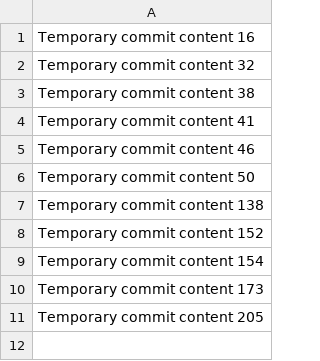
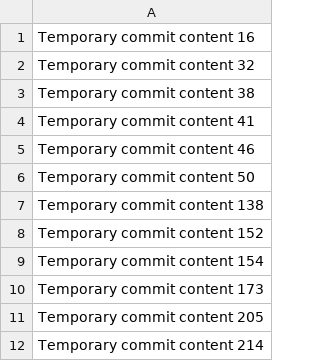
Before and after one commit to mearirunjh/AutoFix, a CSV file: data.csv, drawn as a sheet.

```diff
--- a/data.csv
+++ b/data.csv
@@ -11 +11,2 @@ Temporary commit content 173
 Temporary commit content 205
+Temporary commit content 214
```
